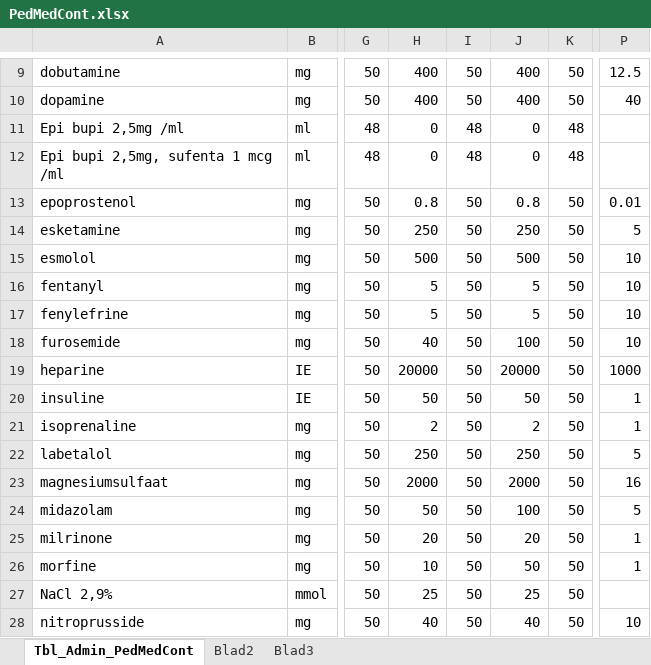
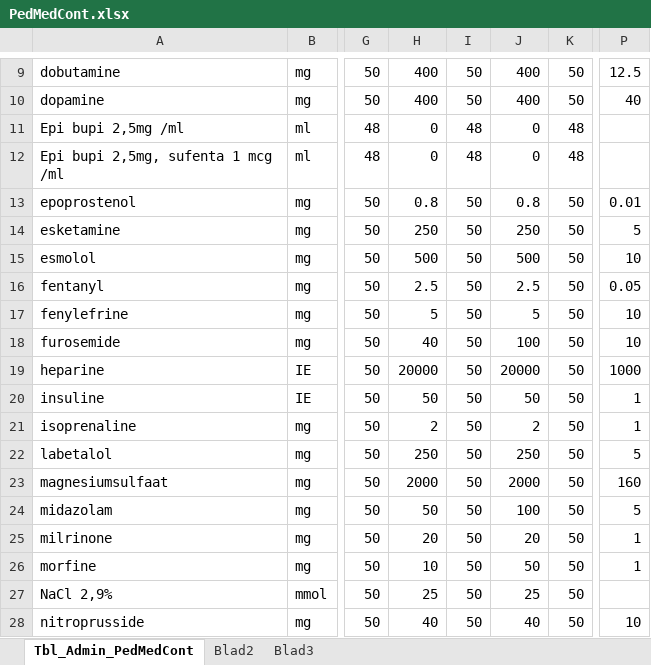
Before and after one commit to halcwb/AfsprakenProgramma, an Excel workbook: db/PedMedCont.xlsx, sheet Tbl_Admin_PedMedCont, drawn as a sheet; only a part is shown, gaps mark what is left out; values as stored, in another font and other column widths than the file's, no borders; the diff names each change by its address in the sheet, - before the commit and + after, or states it on an @@ line.

```diff
--- a/db/PedMedCont.xlsx (sheet Tbl_Admin_PedMedCont)
+++ b/db/PedMedCont.xlsx (sheet Tbl_Admin_PedMedCont)
-H16: 5
+H16: 2.5
-J16: 5
+J16: 2.5
-P16: 10
+P16: 0.05
-P23: 16
+P23: 160
```
Also changed, not shown: db/AssortimentDB.xlsx, db/FormulariumDb.xlsm, 4 other files.
